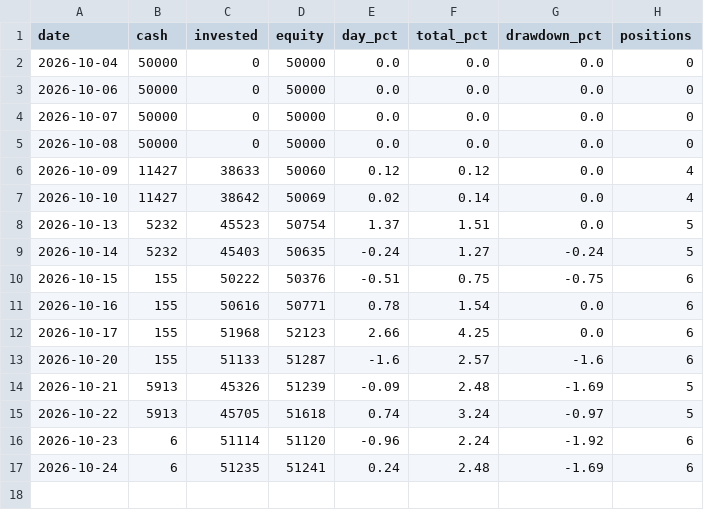
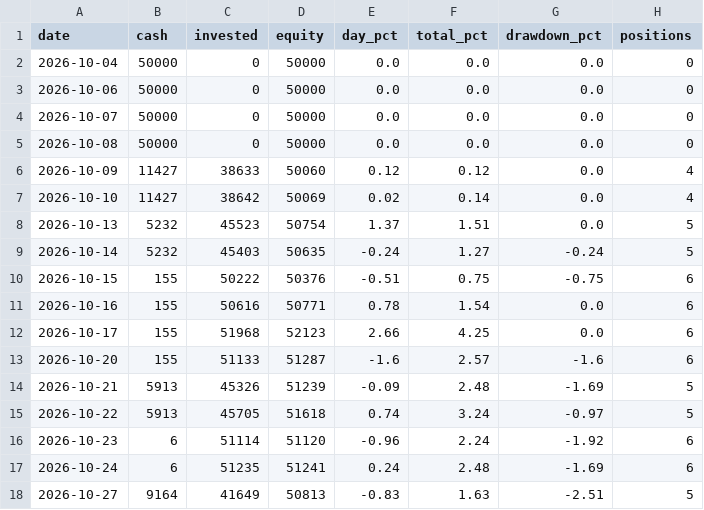
Before and after one commit to danbenyakov-code/iStock, a CSV file: logs/daily_equity.csv, drawn as a sheet; the diff names each change by its address in the sheet, - before the commit and + after, or states it on an @@ line.

```diff
--- a/logs/daily_equity.csv
+++ b/logs/daily_equity.csv
+row 18: 2026-10-27 | 9164 | 41649 | 50813 | -0.83 | 1.63 | -2.51 | 5
```
Also changed, not shown: logs/events.csv, logs/paper_positions.csv, 5 other files.
